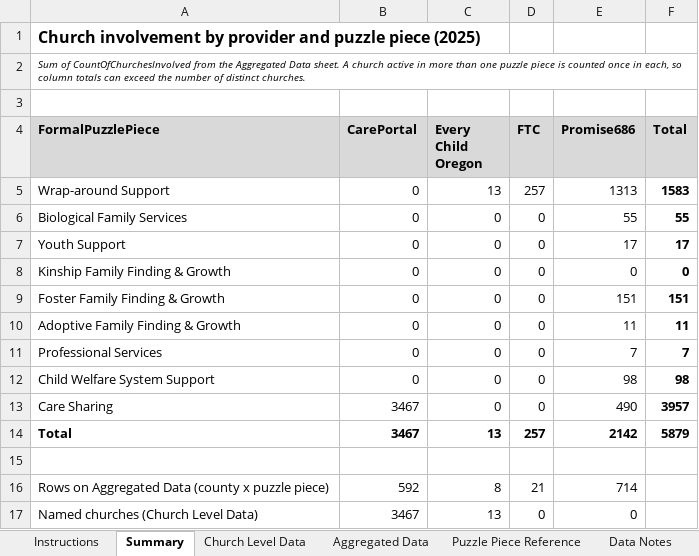
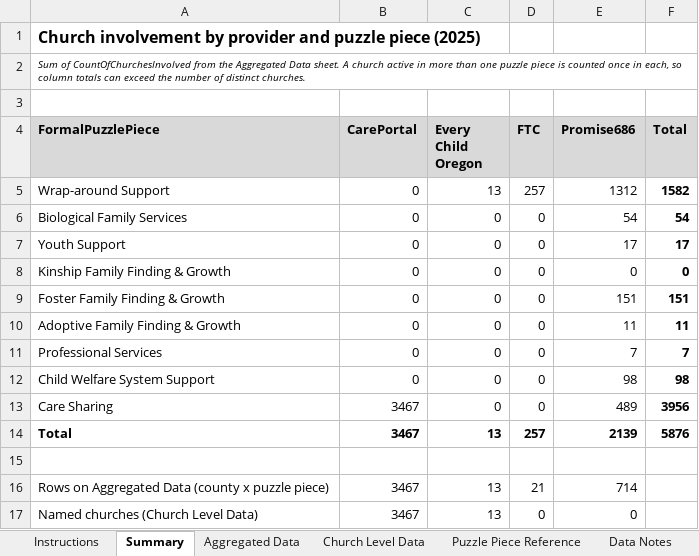
Before and after one commit to lbarberiscanoni/cafo-prototype, an Excel workbook: src/data/MTE_Church_Involvement.xlsx, sheet Summary, drawn as a sheet; values as stored, in another font and other column widths than the file's, no borders; charts and pictures not drawn; the diff names each change by its address in the sheet, - before the commit and + after, or states it on an @@ line.

```diff
--- a/src/data/MTE_Church_Involvement.xlsx (sheet Summary)
+++ b/src/data/MTE_Church_Involvement.xlsx (sheet Summary)
@@ sheet tab order changed: Instructions | Summary | Aggregated Data | Church Level Data | Puzzle Piece Reference | Data Notes @@
-E5 (Promise686): 1313
+E5 (Promise686): 1312
-F5 (Total): 1583
+F5 (Total): 1582
-E6 (Promise686): 55
+E6 (Promise686): 54
-F6 (Total): 55
+F6 (Total): 54
-E13 (Promise686): 490
+E13 (Promise686): 489
-F13 (Total): 3957
+F13 (Total): 3956
-E14 (Promise686): 2142
+E14 (Promise686): 2139
-F14 (Total): 5879
+F14 (Total): 5876
-B16 (CarePortal): 592
+B16 (CarePortal): 3467
-C16 (Every Child Oregon): 8
+C16 (Every Child Oregon): 13
```
Also changed, not shown: sheet Aggregated Data, formulas that keep their value, 3 other files.
